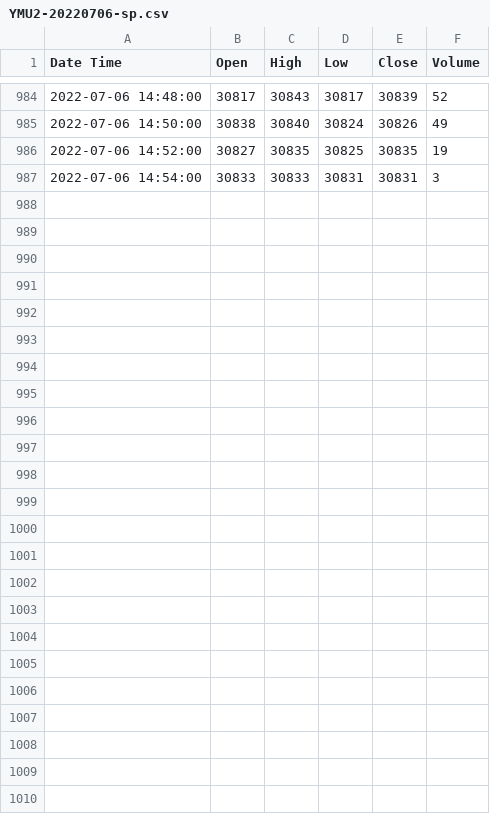
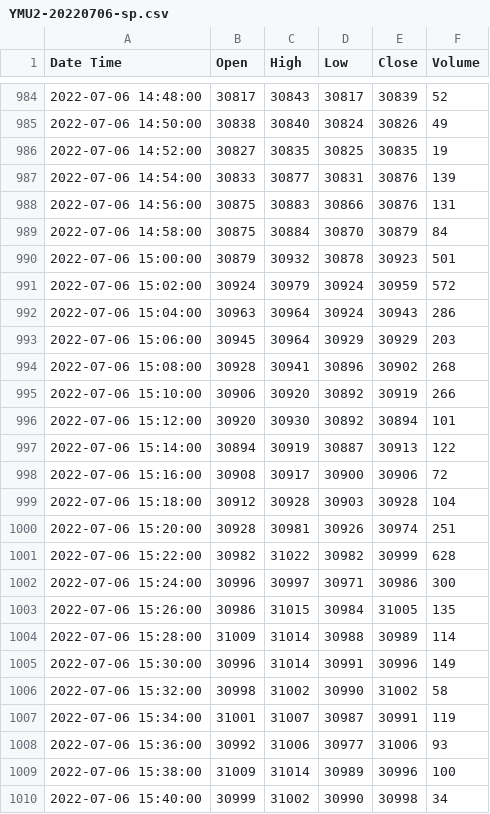
Before and after one commit to horaceyin/fastapi-algo-trading, a CSV file: YMU2-20220706-sp.csv, drawn as a sheet; only a part is shown, gaps mark what is left out; the diff covers the shown part only.

```diff
--- a/YMU2-20220706-sp.csv
+++ b/YMU2-20220706-sp.csv
@@ -986,2 +986,25 @@ Date Time,Open,High,Low,Close,Volume
 2022-07-06 14:52:00,30827,30835,30825,30835,19
-2022-07-06 14:54:00,30833,30833,30831,30831,3
+2022-07-06 14:54:00,30833,30877,30831,30876,139
+2022-07-06 14:56:00,30875,30883,30866,30876,131
+2022-07-06 14:58:00,30875,30884,30870,30879,84
+2022-07-06 15:00:00,30879,30932,30878,30923,501
+2022-07-06 15:02:00,30924,30979,30924,30959,572
+2022-07-06 15:04:00,30963,30964,30924,30943,286
+2022-07-06 15:06:00,30945,30964,30929,30929,203
+2022-07-06 15:08:00,30928,30941,30896,30902,268
+2022-07-06 15:10:00,30906,30920,30892,30919,266
+2022-07-06 15:12:00,30920,30930,30892,30894,101
+2022-07-06 15:14:00,30894,30919,30887,30913,122
+2022-07-06 15:16:00,30908,30917,30900,30906,72
+2022-07-06 15:18:00,30912,30928,30903,30928,104
+2022-07-06 15:20:00,30928,30981,30926,30974,251
+2022-07-06 15:22:00,30982,31022,30982,30999,628
+2022-07-06 15:24:00,30996,30997,30971,30986,300
+2022-07-06 15:26:00,30986,31015,30984,31005,135
+2022-07-06 15:28:00,31009,31014,30988,30989,114
+2022-07-06 15:30:00,30996,31014,30991,30996,149
+2022-07-06 15:32:00,30998,31002,30990,31002,58
+2022-07-06 15:34:00,31001,31007,30987,30991,119
+2022-07-06 15:36:00,30992,31006,30977,31006,93
+2022-07-06 15:38:00,31009,31014,30989,30996,100
+2022-07-06 15:40:00,30999,31002,30990,30998,34
```
Also changed, not shown: 32 edited cells elsewhere in this file, 1 other file.
